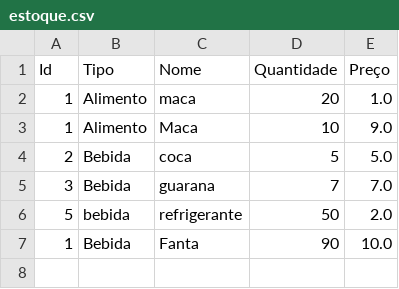
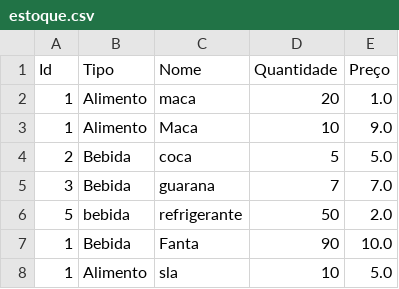
Before and after one commit to Anselmo-Ferrer/SistemaEstoqueJava, a CSV file: src/BancoDeDados/estoque.csv, drawn as a sheet.

```diff
--- a/src/BancoDeDados/estoque.csv
+++ b/src/BancoDeDados/estoque.csv
@@ -7 +7,2 @@
 "1","Bebida","Fanta","90","10.0"
+"1","Alimento","sla","10","5.0"
```
Also changed, not shown: 13 other files.
